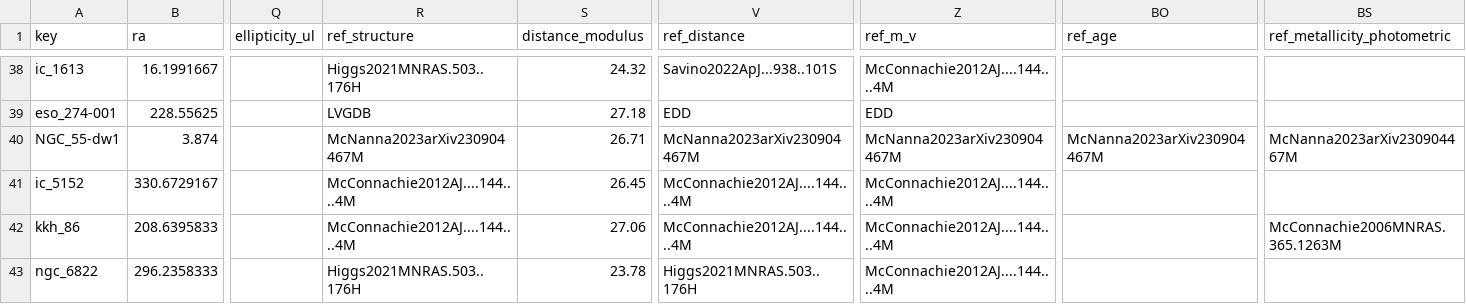
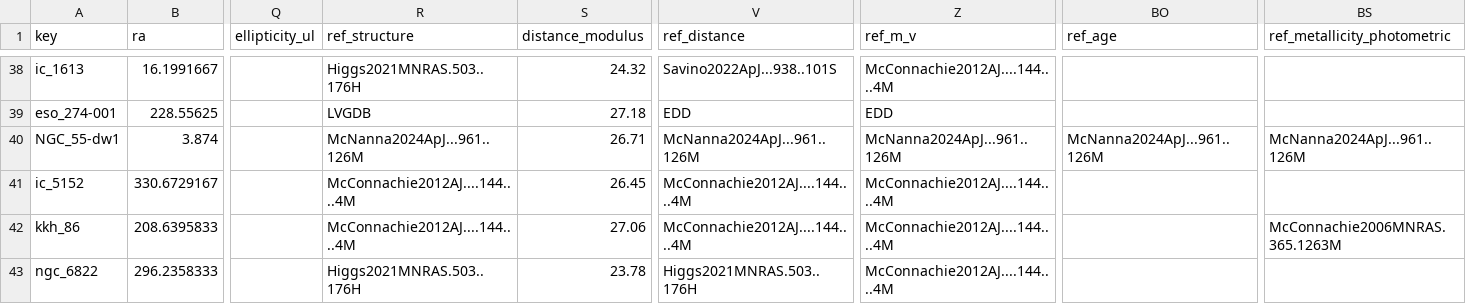
Before and after one commit to apace7/local_volume_database, a CSV file: data/dwarf_local_field.csv, drawn as a sheet; only a part is shown, gaps mark what is left out; the diff names each change by its address in the sheet, - before the commit and + after, or states it on an @@ line.

```diff
--- a/data/dwarf_local_field.csv
+++ b/data/dwarf_local_field.csv
-R40 (ref_structure): McNanna2023arXiv230904467M
+R40 (ref_structure): McNanna2024ApJ...961..126M
-V40 (ref_distance): McNanna2023arXiv230904467M
+V40 (ref_distance): McNanna2024ApJ...961..126M
-Z40 (ref_m_v): McNanna2023arXiv230904467M
+Z40 (ref_m_v): McNanna2024ApJ...961..126M
-BO40 (ref_age): McNanna2023arXiv230904467M
+BO40 (ref_age): McNanna2024ApJ...961..126M
-BS40 (ref_metallicity_photometric): McNanna2023arXiv230904467M
+BS40 (ref_metallicity_photometric): McNanna2024ApJ...961..126M
```
Also changed, not shown: data/dwarf_all.csv, data/dwarf_mw.csv, 17 other files.
